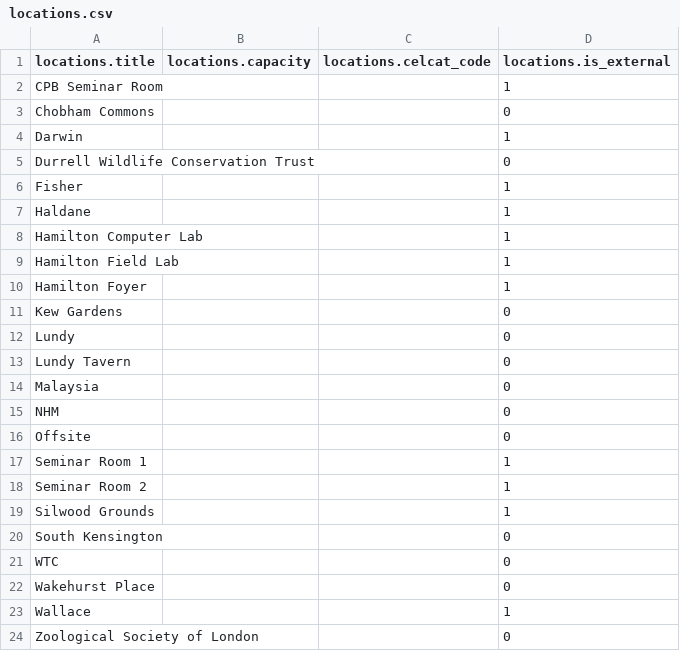
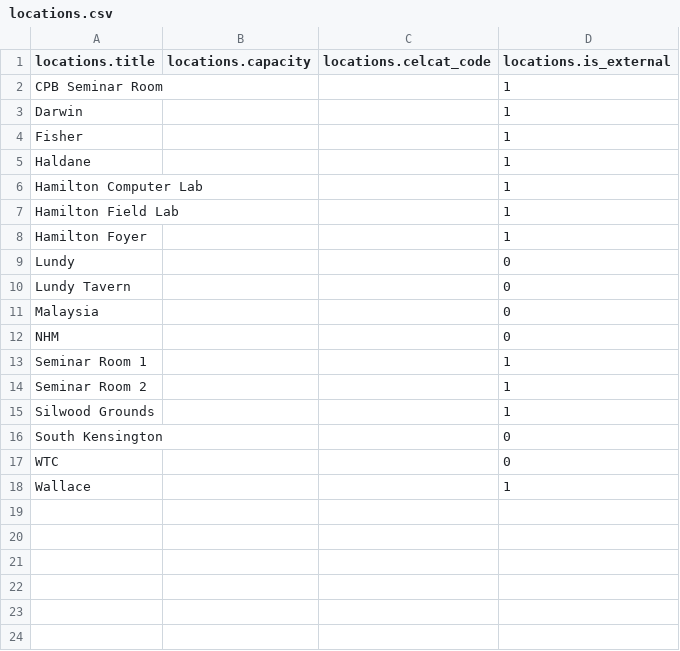
Before and after one commit to davidorme/silwood_masters, a CSV file: static/data/locations.csv, drawn as a sheet; the diff names each change by its address in the sheet, - before the commit and + after, or states it on an @@ line.

```diff
--- a/static/data/locations.csv
+++ b/static/data/locations.csv
-row 3: Chobham Commons |  |  | 0
-row 5: Durrell Wildlife Conservation Trust |  |  | 0
-row 11: Kew Gardens |  |  | 0
-row 16: Offsite |  |  | 0
-row 22: Wakehurst Place |  |  | 0
-row 24: Zoological Society of London |  |  | 0
```
Also changed, not shown: static/data/teaching_staff.csv, 6 other files.
